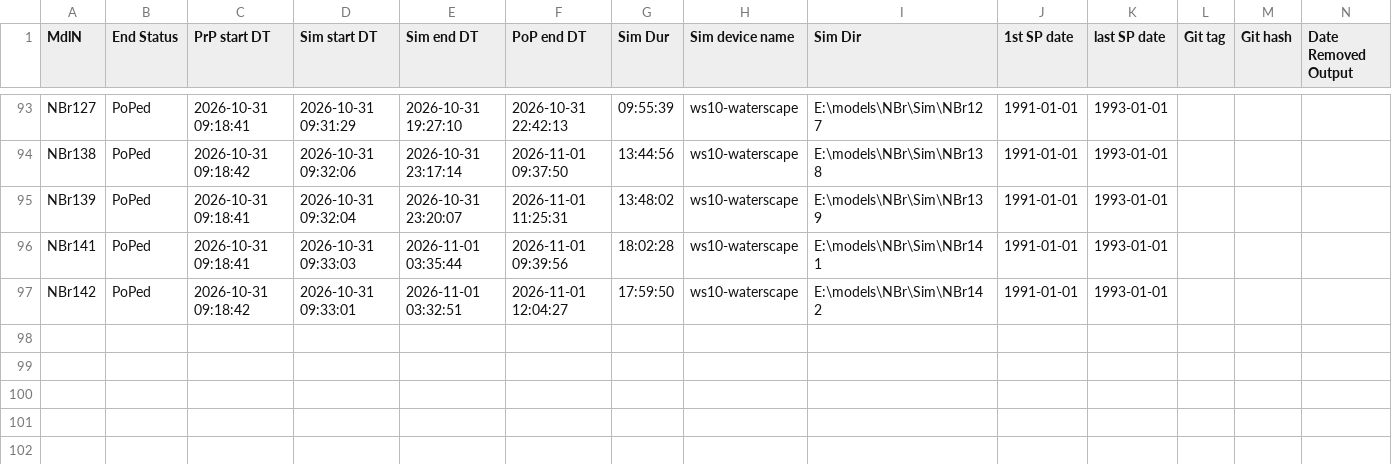
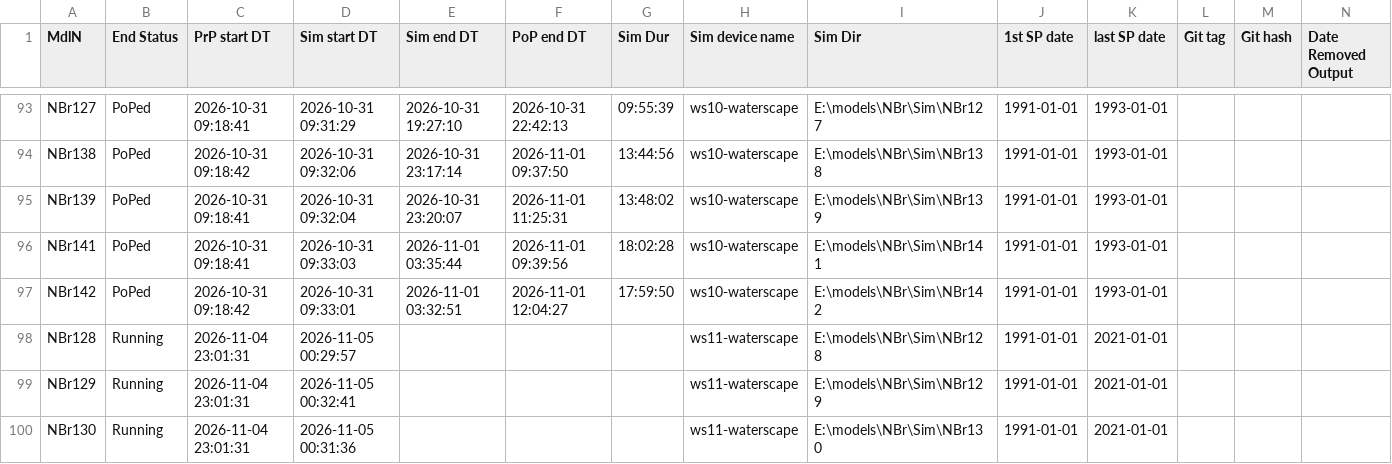
Before and after one commit to Ydrolog/WS_Mdl, a CSV file: Mng/log_Out.csv, drawn as a sheet; only a part is shown, gaps mark what is left out; rows hold the shown columns only; the diff names each change by its address in the sheet, - before the commit and + after, or states it on an @@ line.

Commit message:
NB128-130 running on VM. Had to make small corrections to Smk

```diff
--- a/Mng/log_Out.csv
+++ b/Mng/log_Out.csv
+row 98: NBr128 | Running | 2026-11-04 23:01:31 | 2026-11-05 00:29:57 |  |  |  | ws11-waterscape | E:\models\NBr\Sim\NBr128 | 1991-01-01 | 2021-01-01
+row 99: NBr129 | Running | 2026-11-04 23:01:31 | 2026-11-05 00:32:41 |  |  |  | ws11-waterscape | E:\models\NBr\Sim\NBr129 | 1991-01-01 | 2021-01-01
+row 100: NBr130 | Running | 2026-11-04 23:01:31 | 2026-11-05 00:31:36 |  |  |  | ws11-waterscape | E:\models\NBr\Sim\NBr130 | 1991-01-01 | 2021-01-01
```
Also changed, not shown: 13 other files.
